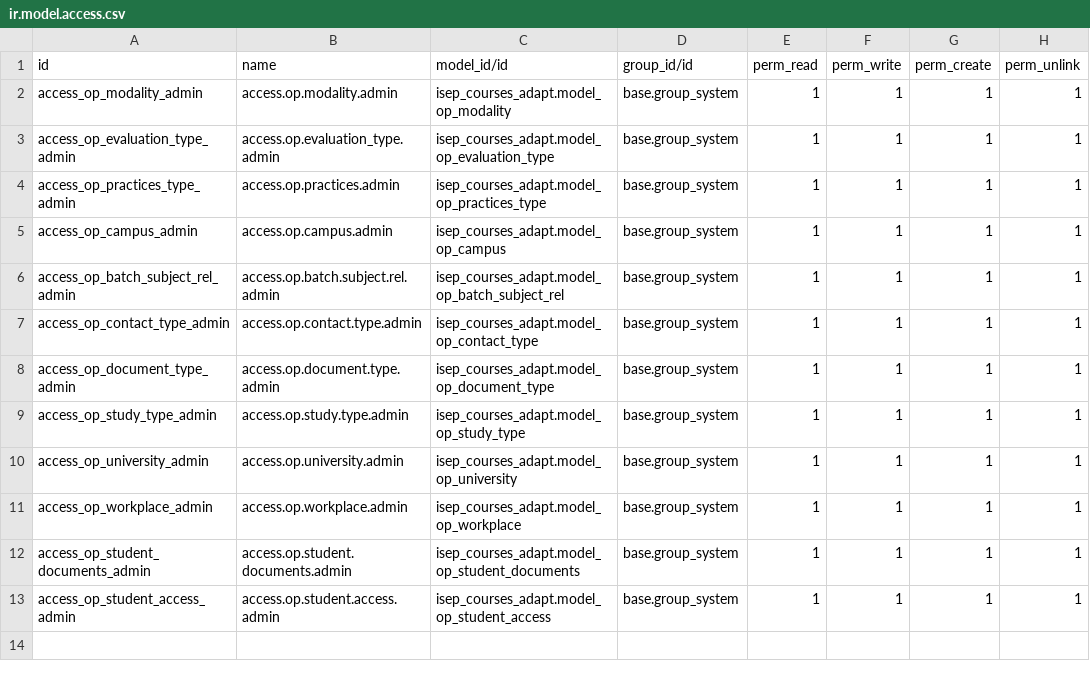
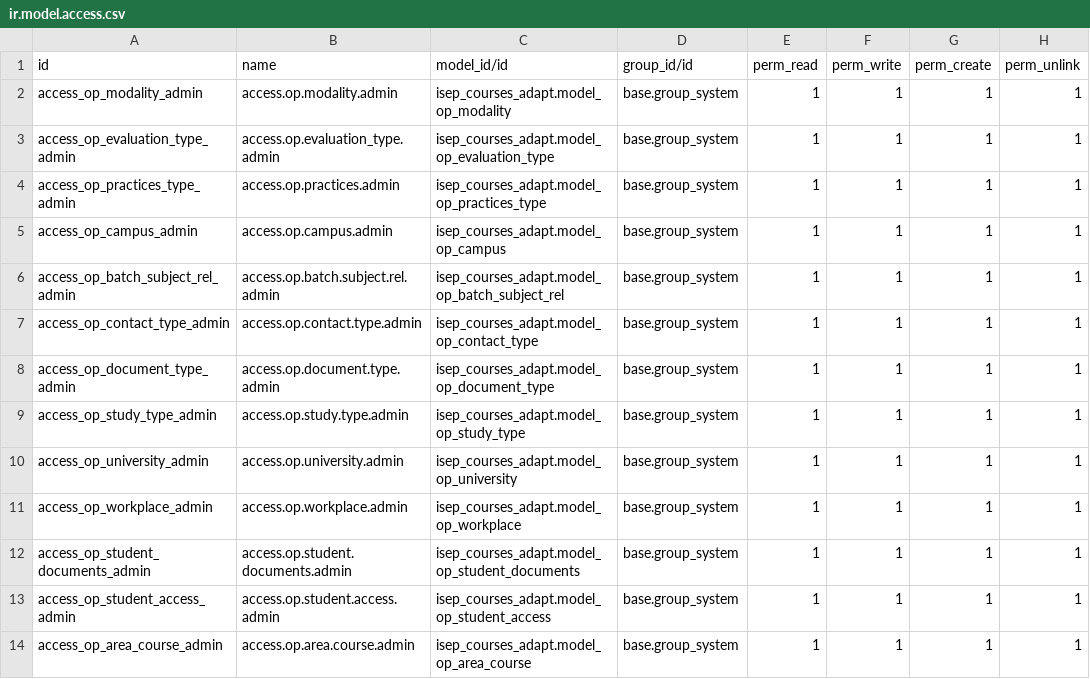
Before and after one commit to jhomson-isep/Python_test, a CSV file: isep_courses_adapt/security/ir.model.access.csv, drawn as a sheet; the diff names each change by its address in the sheet, - before the commit and + after, or states it on an @@ line.

Commit message:
Add area of course in model op.course

```diff
--- a/isep_courses_adapt/security/ir.model.access.csv
+++ b/isep_courses_adapt/security/ir.model.access.csv
+row 14: access_op_area_course_admin | access.op.area.course.admin | isep_courses_adapt.model_op_area_course | base.group_system | 1 | 1 | 1 | 1
```
Also changed, not shown: 10 other files.
